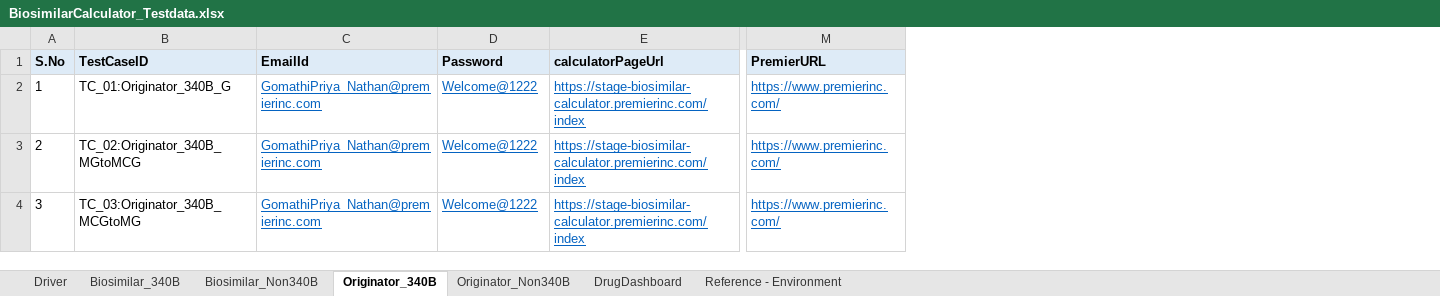
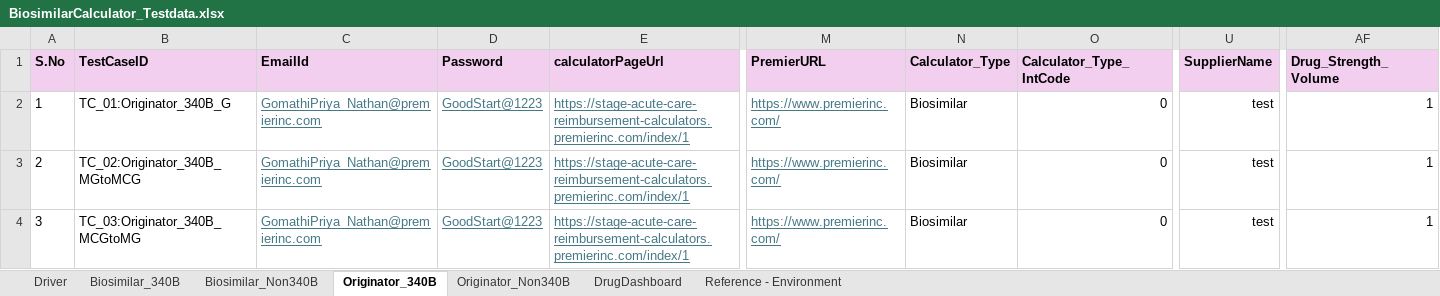
Before and after one commit to GomathiPriya20/biosimilarCalculator, an Excel workbook: BiosimilarCalculator/data/BiosimilarCalculator_Testdata.xlsx, sheet Originator_340B, drawn as a sheet; only a part is shown, gaps mark what is left out; values as stored, in another font and other column widths than the file's, no borders; conditional formats not drawn; the diff covers the shown part only; the diff names each change by its address in the sheet, - before the commit and + after, or states it on an @@ line.

```diff
--- a/BiosimilarCalculator/data/BiosimilarCalculator_Testdata.xlsx (sheet Originator_340B)
+++ b/BiosimilarCalculator/data/BiosimilarCalculator_Testdata.xlsx (sheet Originator_340B)
+column N (Calculator_Type), rows 2-4: all Biosimilar
+column O (Calculator_Type_IntCode), rows 2-4: all 0
+column U (SupplierName), rows 2-4: all test
+column AF (Drug_Strength_Volume), rows 2-4: all 1
-A1:M1 fill: #DEEBF7
+A1:M1 fill: #F2CFEE
-C2:E4 text colour: #0563C1
+C2:E4 text colour: #467886
-D2:D4 (Password): Welcome@1222
+D2:D4 (Password): GoodStart@1223
-E2:E4 (calculatorPageUrl): https://stage-biosimilar-calculator.premierinc.com/index
+E2:E4 (calculatorPageUrl): https://stage-acute-care-reimbursement-calculators.premierinc.com/index/1
-M2:M4 text colour: #0563C1
+M2:M4 text colour: #467886
```
Also changed, not shown: cell formats elsewhere in this sheet, sheet DrugDashboard, sheet Biosimilar_340B, sheet Biosimilar_Non340B, sheet Originator_Non340B, sheet Driver, sheet Reference - Environment, 27 other files.
